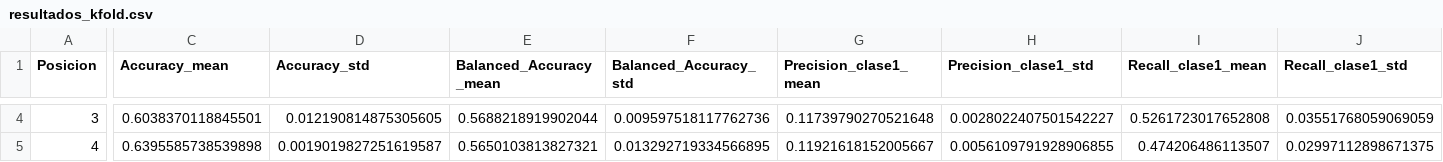
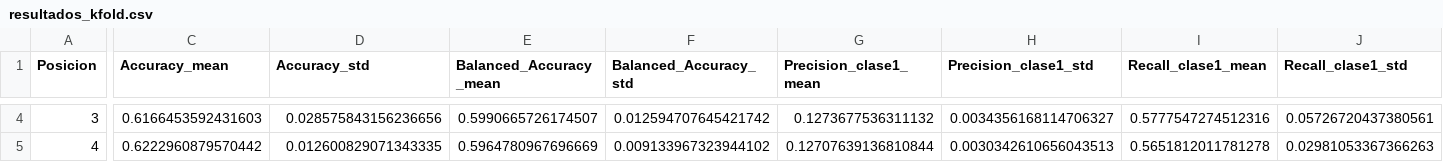
Before and after one commit to MiAraCion/TesisPY, a CSV file: Modelos/resultados_kfold.csv, drawn as a sheet; only a part is shown, gaps mark what is left out; the diff covers the shown part only; the diff names each change by its address in the sheet, - before the commit and + after, or states it on an @@ line.

```diff
--- a/Modelos/resultados_kfold.csv
+++ b/Modelos/resultados_kfold.csv
-C4 (Accuracy_mean): 0.6038370118845501
+C4 (Accuracy_mean): 0.6166453592431603
-D4 (Accuracy_std): 0.012190814875305605
+D4 (Accuracy_std): 0.028575843156236656
-E4 (Balanced_Accuracy_mean): 0.5688218919902044
+E4 (Balanced_Accuracy_mean): 0.5990665726174507
-F4 (Balanced_Accuracy_std): 0.009597518117762736
+F4 (Balanced_Accuracy_std): 0.012594707645421742
-G4 (Precision_clase1_mean): 0.11739790270521648
+G4 (Precision_clase1_mean): 0.1273677536311132
-H4 (Precision_clase1_std): 0.0028022407501542227
+H4 (Precision_clase1_std): 0.0034356168114706327
-I4 (Recall_clase1_mean): 0.5261723017652808
+I4 (Recall_clase1_mean): 0.5777547274512316
-J4 (Recall_clase1_std): 0.03551768059069059
+J4 (Recall_clase1_std): 0.05726720437380561
-C5 (Accuracy_mean): 0.6395585738539898
+C5 (Accuracy_mean): 0.6222960879570442
-D5 (Accuracy_std): 0.0019019827251619587
+D5 (Accuracy_std): 0.012600829071343335
-E5 (Balanced_Accuracy_mean): 0.5650103813827321
+E5 (Balanced_Accuracy_mean): 0.5964780967696669
-F5 (Balanced_Accuracy_std): 0.013292719334566895
+F5 (Balanced_Accuracy_std): 0.009133967323944102
-G5 (Precision_clase1_mean): 0.11921618152005667
+G5 (Precision_clase1_mean): 0.12707639136810844
-H5 (Precision_clase1_std): 0.0056109791928906855
+H5 (Precision_clase1_std): 0.0030342610656043513
-I5 (Recall_clase1_mean): 0.474206486113507
+I5 (Recall_clase1_mean): 0.5651812011781278
-J5 (Recall_clase1_std): 0.02997112898671375
+J5 (Recall_clase1_std): 0.02981053367366263
```
Also changed, not shown: 66 edited cells elsewhere in this file, Boruta/resultados_boruta.csv, Modelos/resultados_kfold_por_fold.csv, 52 other files.
